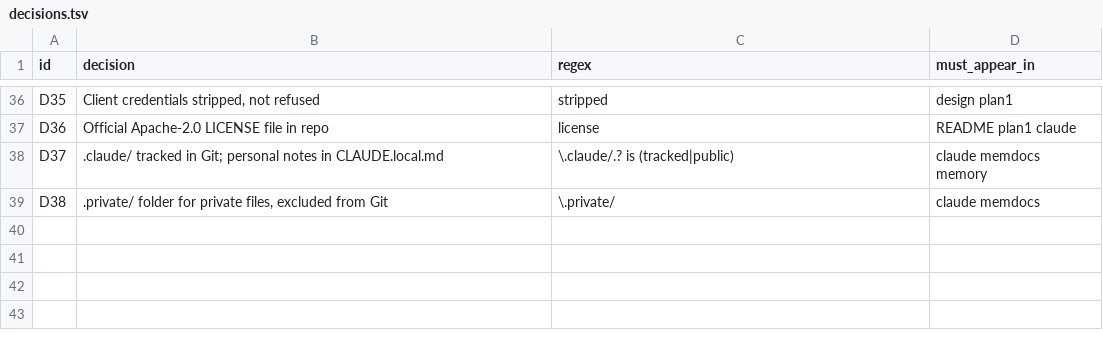
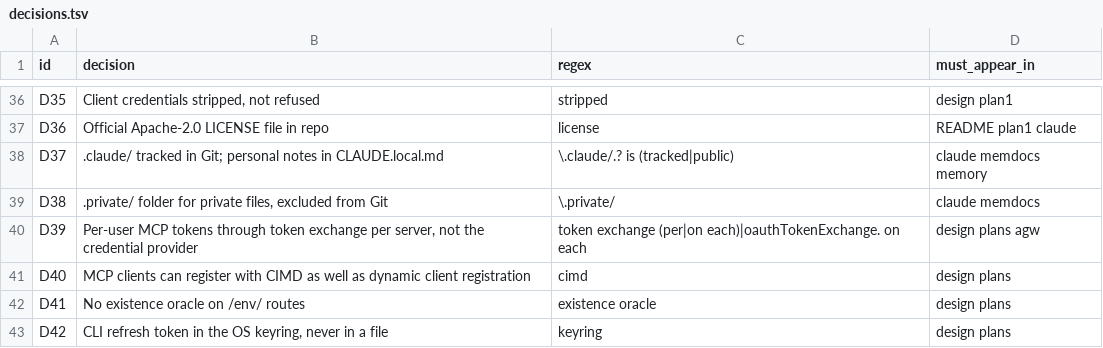
Before and after one commit to arindamchoudhury/sekisho, a TSV file: .claude/skills/auditing-sekisho-docs/decisions.tsv, drawn as a sheet; only a part is shown, gaps mark what is left out; the diff names each change by its address in the sheet, - before the commit and + after, or states it on an @@ line.

```diff
--- a/.claude/skills/auditing-sekisho-docs/decisions.tsv
+++ b/.claude/skills/auditing-sekisho-docs/decisions.tsv
+row 40: D39 | Per-user MCP tokens through token exchange per server, not the credential provider | token exchange (per|on each)|oauthTokenExchange. on each | design plans agw
+row 41: D40 | MCP clients can register with CIMD as well as dynamic client registration | cimd | design plans
+row 42: D41 | No existence oracle on /env/ routes | existence oracle | design plans
+row 43: D42 | CLI refresh token in the OS keyring, never in a file | keyring | design plans
```
Also changed, not shown: 1 other file.
